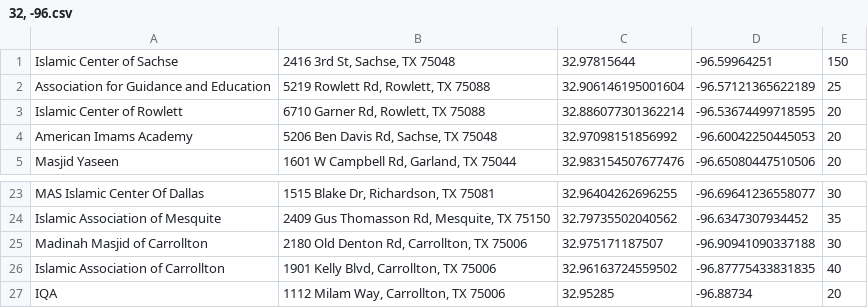
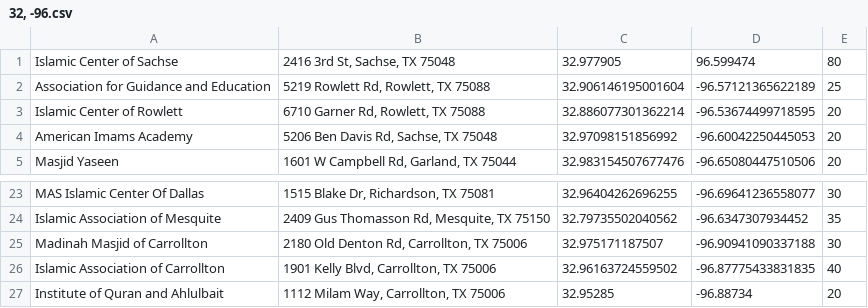
Before and after one commit to auto-silent/database, a CSV file: 32, -96.csv, drawn as a sheet; only a part is shown, gaps mark what is left out.

Commit message:
Fix IQA name and fix Sachse masjid location and radius

```diff
--- a/32, -96.csv
+++ b/32, -96.csv
@@ -1,2 +1,2 @@
-Islamic Center of Sachse,"2416 3rd St, Sachse, TX 75048",32.97815644,-96.59964251,150
+Islamic Center of Sachse,"2416 3rd St, Sachse, TX 75048",32.977905,96.599474,80
 Association for Guidance and Education,"5219 Rowlett Rd, Rowlett, TX 75088",32.906146195001604,-96.57121365622189,25
@@ -26,2 +26,2 @@ Madinah Masjid of Carrollton,"2180 Old Denton Rd, Carrollton, TX 75006",32.97517
 Islamic Association of Carrollton,"1901 Kelly Blvd, Carrollton, TX 75006",32.96163724559502,-96.87775433831835,40
-IQA,"1112 Milam Way, Carrollton, TX 75006",32.95285,-96.88734,20
+Institute of Quran and Ahlulbait,"1112 Milam Way, Carrollton, TX 75006",32.95285,-96.88734,20
```
